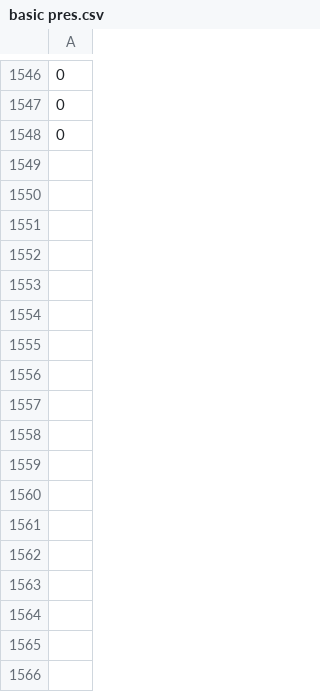
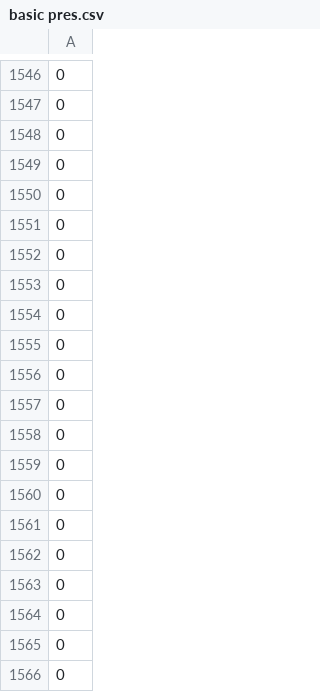
Before and after one commit to ProgramTraveler/WacomPen, a CSV file: basic pres.csv, drawn as a sheet; only a part is shown, gaps mark what is left out; the diff names each change by its address in the sheet, - before the commit and + after, or states it on an @@ line.

```diff
--- a/basic pres.csv
+++ b/basic pres.csv
+row 1549: 0
+row 1550: 0
+row 1551: 0
+row 1552: 0
+row 1553: 0
+row 1554: 0
+row 1555: 0
+row 1556: 0
+row 1557: 0
+row 1558: 0
+row 1559: 0
+row 1560: 0
+row 1561: 0
+row 1562: 0
+row 1563: 0
+row 1564: 0
+row 1565: 0
+row 1566: 0
```
Also changed, not shown: 3 other files.
